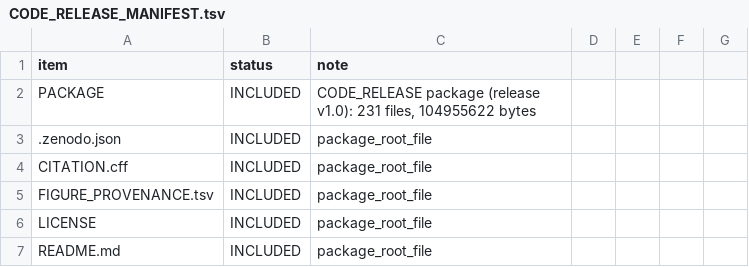
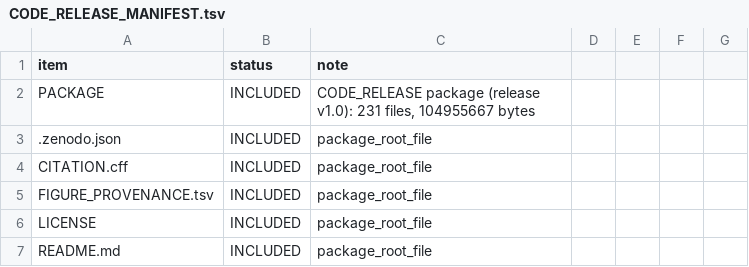
Before and after one commit to wad-cell/HITMAN-GBM-analysis, a TSV file: manifest/CODE_RELEASE_MANIFEST.tsv, drawn as a sheet; only a part is shown.

Commit message:
FINAL RELEASE metadata: set date-released 2026-09-21, confirm copyright holder (Jing Deng and contributors), refresh manifest checksums

```diff
--- a/manifest/CODE_RELEASE_MANIFEST.tsv
+++ b/manifest/CODE_RELEASE_MANIFEST.tsv
@@ -1,3 +1,3 @@
 item	status	note
-PACKAGE	INCLUDED	CODE_RELEASE package (release v1.0): 231 files, 104955622 bytes
+PACKAGE	INCLUDED	CODE_RELEASE package (release v1.0): 231 files, 104955667 bytes
 .zenodo.json	INCLUDED	package_root_file
```
Also changed, not shown: manifest/FILE_MANIFEST.tsv, manifest/SHA256SUMS.tsv, 3 other files.
